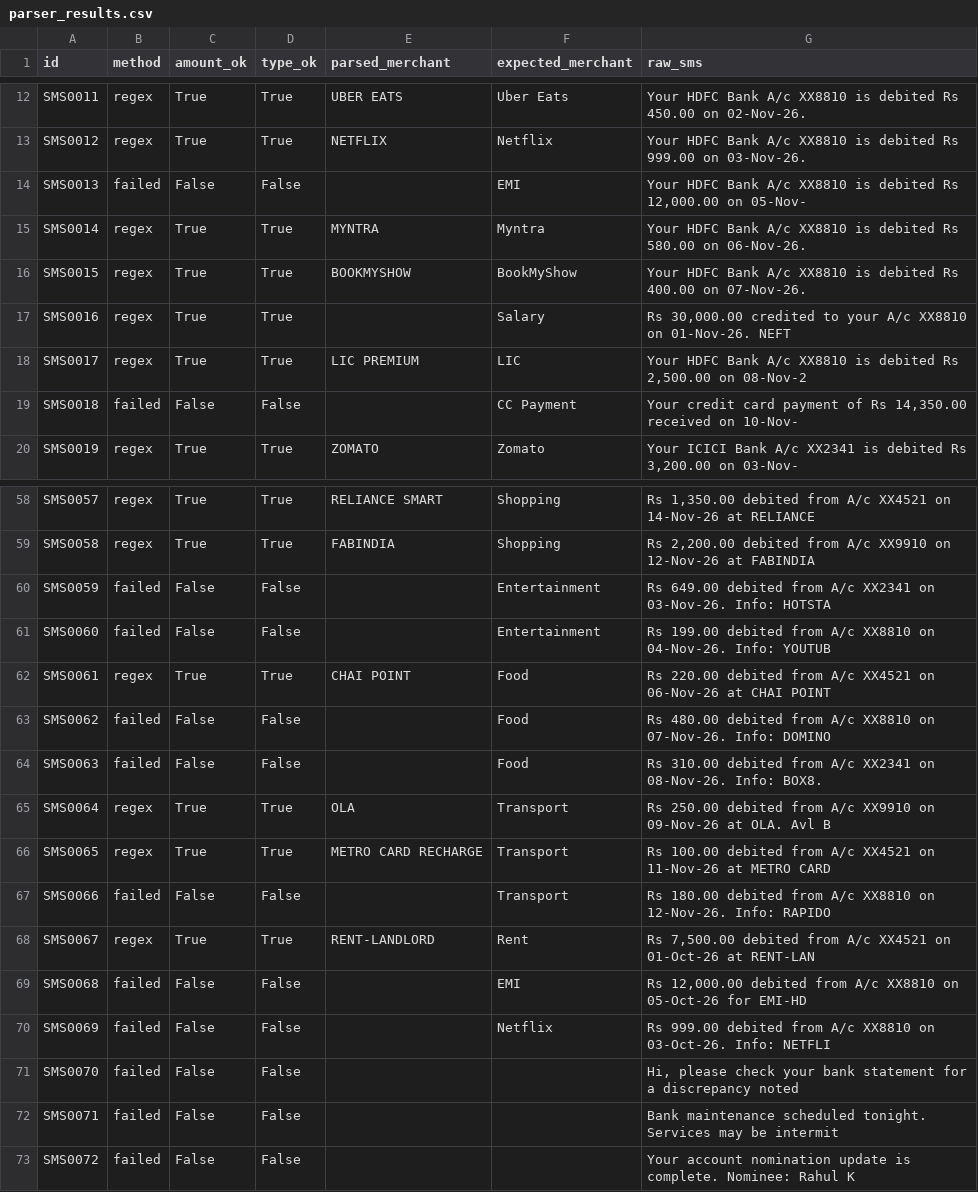
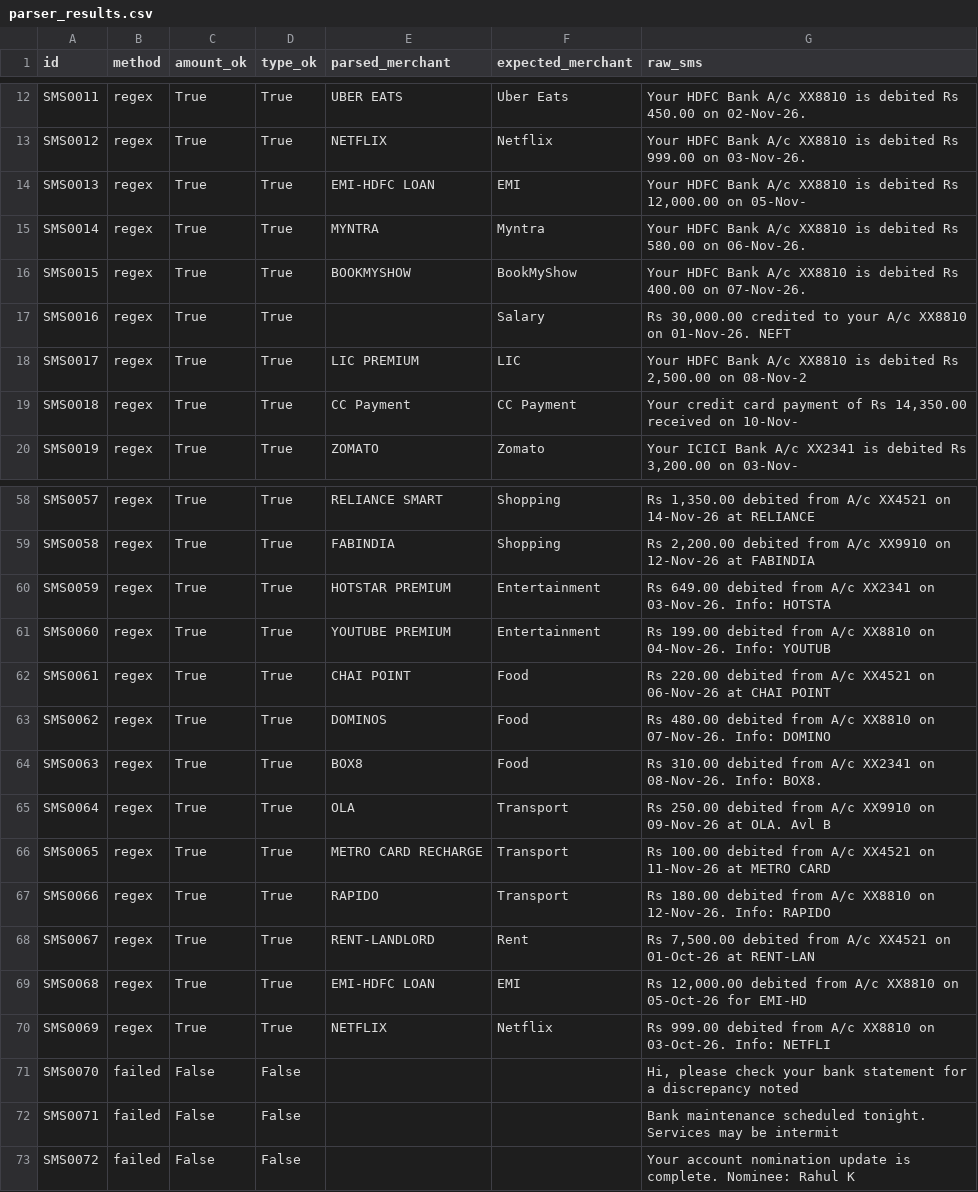
Before and after one commit to Shreya00320/artha-kavach-2026, a CSV file: eval/results/parser_results.csv, drawn as a sheet; only a part is shown, gaps mark what is left out; the diff covers the shown part only.

```diff
--- a/eval/results/parser_results.csv
+++ b/eval/results/parser_results.csv
@@ -13,3 +13,3 @@ SMS0011,regex,True,True,UBER EATS,Uber Eats,Your HDFC Bank A/c XX8810 is debited
 SMS0012,regex,True,True,NETFLIX,Netflix,Your HDFC Bank A/c XX8810 is debited Rs 999.00 on 03-Nov-26.
-SMS0013,failed,False,False,,EMI,"Your HDFC Bank A/c XX8810 is debited Rs 12,000.00 on 05-Nov-"
+SMS0013,regex,True,True,EMI-HDFC LOAN,EMI,"Your HDFC Bank A/c XX8810 is debited Rs 12,000.00 on 05-Nov-"
 SMS0014,regex,True,True,MYNTRA,Myntra,Your HDFC Bank A/c XX8810 is debited Rs 580.00 on 06-Nov-26.
@@ -18,3 +18,3 @@ SMS0016,regex,True,True,,Salary,"Rs 30,000.00 credited to your A/c XX8810 on 01-
 SMS0017,regex,True,True,LIC PREMIUM,LIC,"Your HDFC Bank A/c XX8810 is debited Rs 2,500.00 on 08-Nov-2"
-SMS0018,failed,False,False,,CC Payment,"Your credit card payment of Rs 14,350.00 received on 10-Nov-"
+SMS0018,regex,True,True,CC Payment,CC Payment,"Your credit card payment of Rs 14,350.00 received on 10-Nov-"
 SMS0019,regex,True,True,ZOMATO,Zomato,"Your ICICI Bank A/c XX2341 is debited Rs 3,200.00 on 03-Nov-"
@@ -59,13 +59,13 @@ SMS0057,regex,True,True,RELIANCE SMART,Shopping,"Rs 1,350.00 debited from A/c XX
 SMS0058,regex,True,True,FABINDIA,Shopping,"Rs 2,200.00 debited from A/c XX9910 on 12-Nov-26 at FABINDIA"
-SMS0059,failed,False,False,,Entertainment,Rs 649.00 debited from A/c XX2341 on 03-Nov-26. Info: HOTSTA
-SMS0060,failed,False,False,,Entertainment,Rs 199.00 debited from A/c XX8810 on 04-Nov-26. Info: YOUTUB
+SMS0059,regex,True,True,HOTSTAR PREMIUM,Entertainment,Rs 649.00 debited from A/c XX2341 on 03-Nov-26. Info: HOTSTA
+SMS0060,regex,True,True,YOUTUBE PREMIUM,Entertainment,Rs 199.00 debited from A/c XX8810 on 04-Nov-26. Info: YOUTUB
 SMS0061,regex,True,True,CHAI POINT,Food,Rs 220.00 debited from A/c XX4521 on 06-Nov-26 at CHAI POINT
-SMS0062,failed,False,False,,Food,Rs 480.00 debited from A/c XX8810 on 07-Nov-26. Info: DOMINO
-SMS0063,failed,False,False,,Food,Rs 310.00 debited from A/c XX2341 on 08-Nov-26. Info: BOX8.
+SMS0062,regex,True,True,DOMINOS,Food,Rs 480.00 debited from A/c XX8810 on 07-Nov-26. Info: DOMINO
+SMS0063,regex,True,True,BOX8,Food,Rs 310.00 debited from A/c XX2341 on 08-Nov-26. Info: BOX8.
 SMS0064,regex,True,True,OLA,Transport,Rs 250.00 debited from A/c XX9910 on 09-Nov-26 at OLA. Avl B
 SMS0065,regex,True,True,METRO CARD RECHARGE,Transport,Rs 100.00 debited from A/c XX4521 on 11-Nov-26 at METRO CARD
-SMS0066,failed,False,False,,Transport,Rs 180.00 debited from A/c XX8810 on 12-Nov-26. Info: RAPIDO
+SMS0066,regex,True,True,RAPIDO,Transport,Rs 180.00 debited from A/c XX8810 on 12-Nov-26. Info: RAPIDO
 SMS0067,regex,True,True,RENT-LANDLORD,Rent,"Rs 7,500.00 debited from A/c XX4521 on 01-Oct-26 at RENT-LAN"
-SMS0068,failed,False,False,,EMI,"Rs 12,000.00 debited from A/c XX8810 on 05-Oct-26 for EMI-HD"
-SMS0069,failed,False,False,,Netflix,Rs 999.00 debited from A/c XX8810 on 03-Oct-26. Info: NETFLI
+SMS0068,regex,True,True,EMI-HDFC LOAN,EMI,"Rs 12,000.00 debited from A/c XX8810 on 05-Oct-26 for EMI-HD"
+SMS0069,regex,True,True,NETFLIX,Netflix,Rs 999.00 debited from A/c XX8810 on 03-Oct-26. Info: NETFLI
 SMS0070,failed,False,False,,,"Hi, please check your bank statement for a discrepancy noted"
```
Also changed, not shown: 76 edited cells elsewhere in this file, eval/results/scam_predictions.csv, 16 other files.
